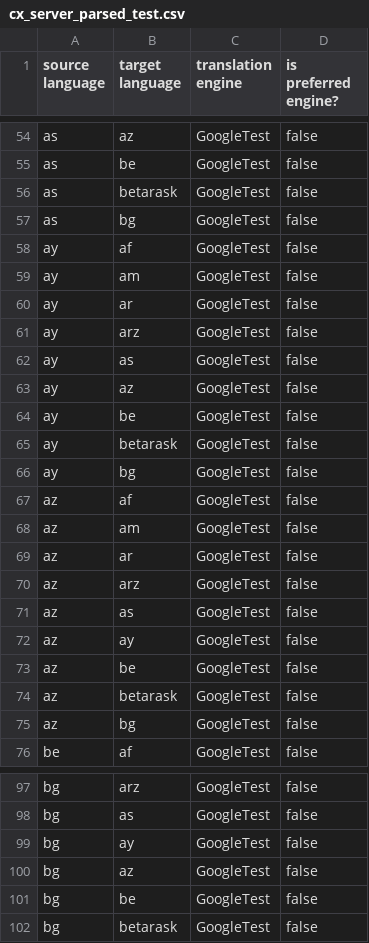
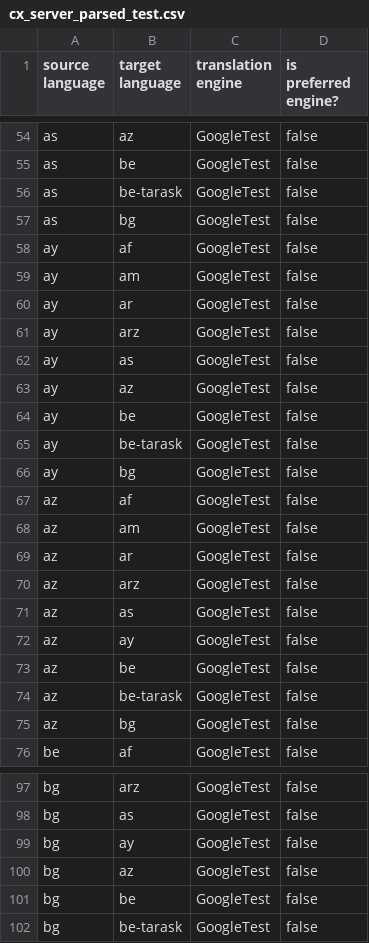
Before and after one commit to ahn-nath/wikimedia-csv-parser, a CSV file: output_files/cx_server_parsed_test.csv, drawn as a sheet; only a part is shown, gaps mark what is left out; the diff covers the shown part only.

```diff
--- a/output_files/cx_server_parsed_test.csv
+++ b/output_files/cx_server_parsed_test.csv
@@ -55,3 +55,3 @@ as,az,GoogleTest,false
 as,be,GoogleTest,false
-as,betarask,GoogleTest,false
+as,be-tarask,GoogleTest,false
 as,bg,GoogleTest,false
@@ -64,3 +64,3 @@ ay,az,GoogleTest,false
 ay,be,GoogleTest,false
-ay,betarask,GoogleTest,false
+ay,be-tarask,GoogleTest,false
 ay,bg,GoogleTest,false
@@ -73,3 +73,3 @@ az,ay,GoogleTest,false
 az,be,GoogleTest,false
-az,betarask,GoogleTest,false
+az,be-tarask,GoogleTest,false
 az,bg,GoogleTest,false
@@ -101,2 +101,2 @@ bg,az,GoogleTest,false
 bg,be,GoogleTest,false
-bg,betarask,GoogleTest,false
+bg,be-tarask,GoogleTest,false
```
Also changed, not shown: 14 edited cells elsewhere in this file, 2 other files.
